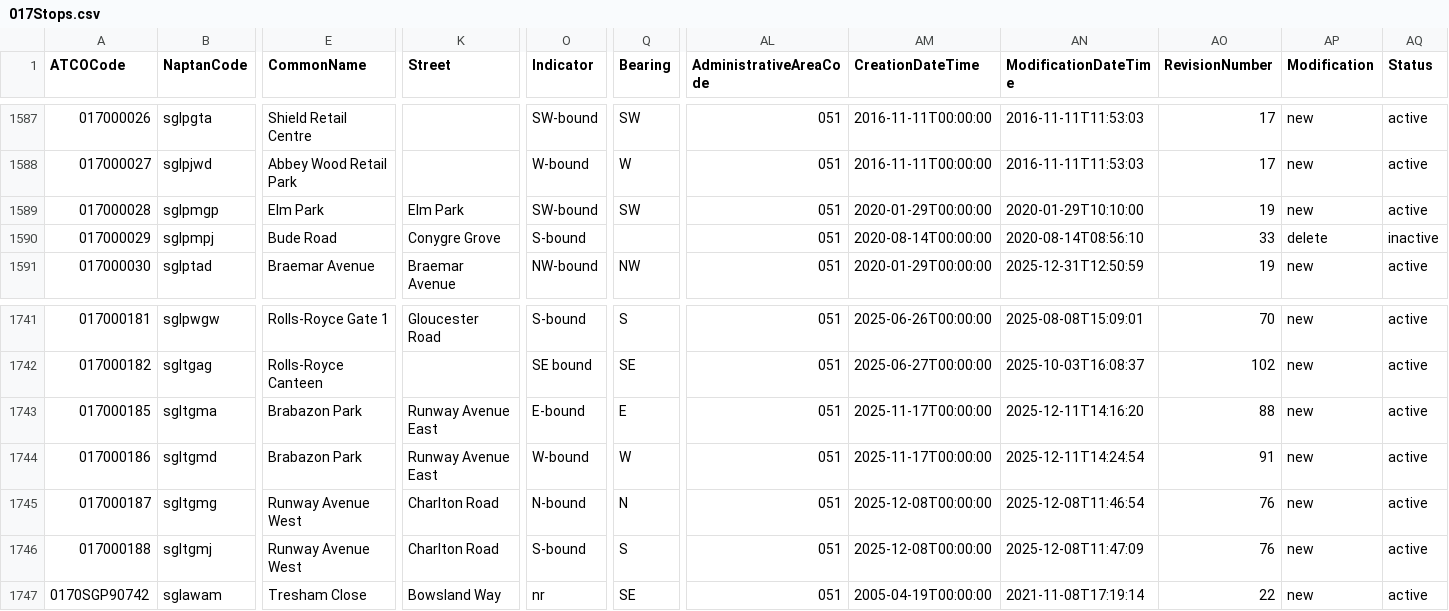
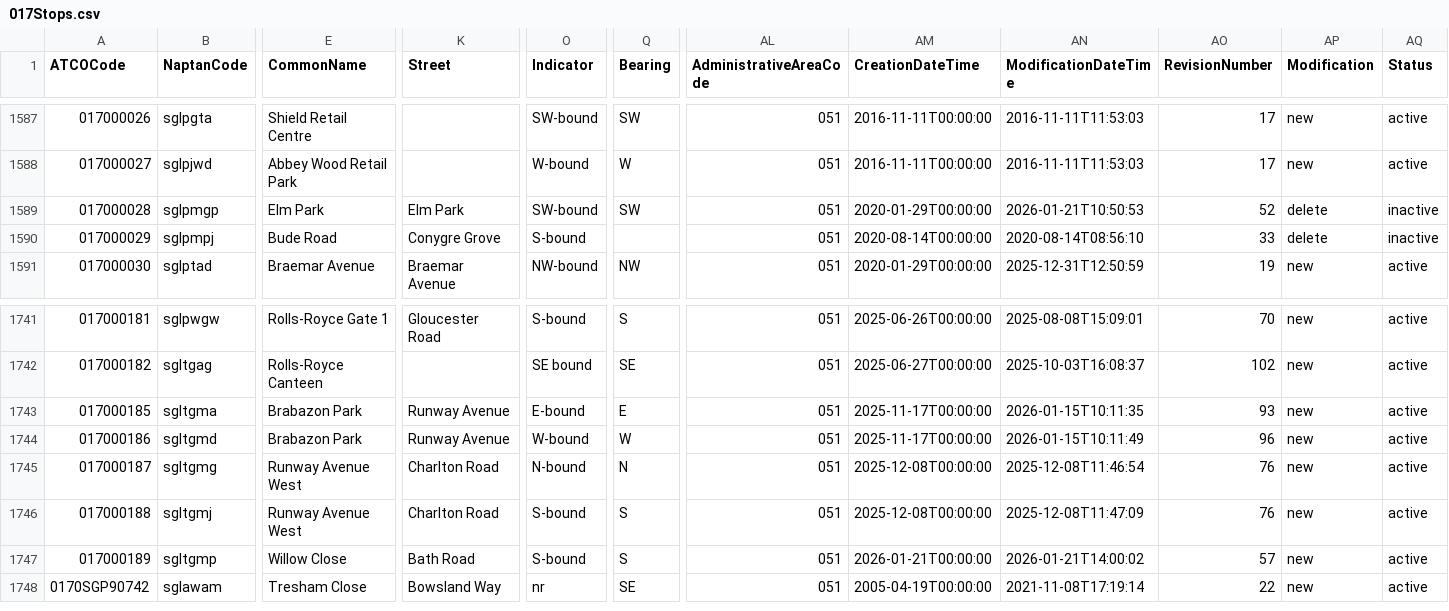
Before and after one commit to ldjb/naptan-nptg-history, a CSV file: 017Stops.csv, drawn as a sheet; only a part is shown, gaps mark what is left out; rows hold the shown columns only; the diff names each change by its address in the sheet, - before the commit and + after, or states it on an @@ line.

```diff
--- a/017Stops.csv
+++ b/017Stops.csv
-AN1589 (ModificationDateTime): 2020-01-29T10:10:00
+AN1589 (ModificationDateTime): 2026-01-21T10:50:53
-AO1589 (RevisionNumber): 19
+AO1589 (RevisionNumber): 52
-AP1589 (Modification): new
+AP1589 (Modification): delete
-AQ1589 (Status): active
+AQ1589 (Status): inactive
-K1743:K1744 (Street): Runway Avenue East
+K1743:K1744 (Street): Runway Avenue
-AN1743 (ModificationDateTime): 2025-12-11T14:16:20
+AN1743 (ModificationDateTime): 2026-01-15T10:11:35
-AO1743 (RevisionNumber): 88
+AO1743 (RevisionNumber): 93
-AN1744 (ModificationDateTime): 2025-12-11T14:24:54
+AN1744 (ModificationDateTime): 2026-01-15T10:11:49
-AO1744 (RevisionNumber): 91
+AO1744 (RevisionNumber): 96
+row 1747: 017000189 | sgltgmp | Willow Close | Bath Road | S-bound | S | 051 | 2026-01-21T00:00:00 | 2026-01-21T14:00:02 | 57 | new | active
```
Also changed, not shown: 068Stops.csv, 140Stops.csv, 36 other files.
